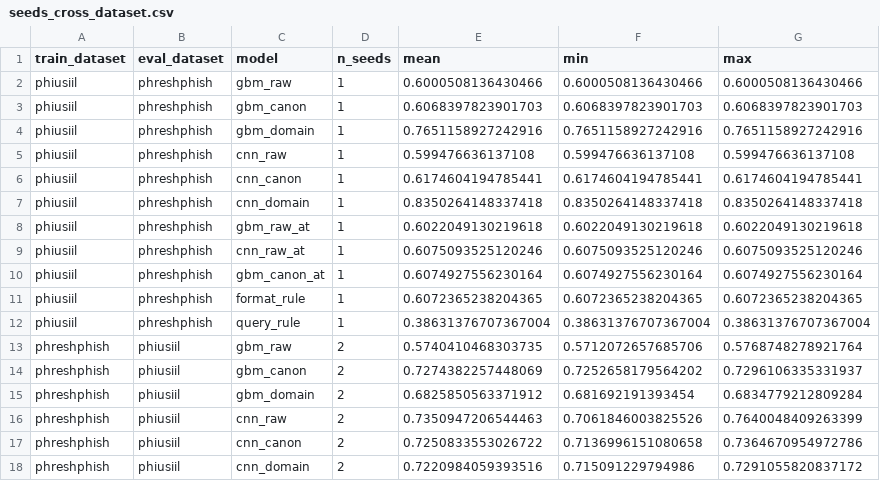
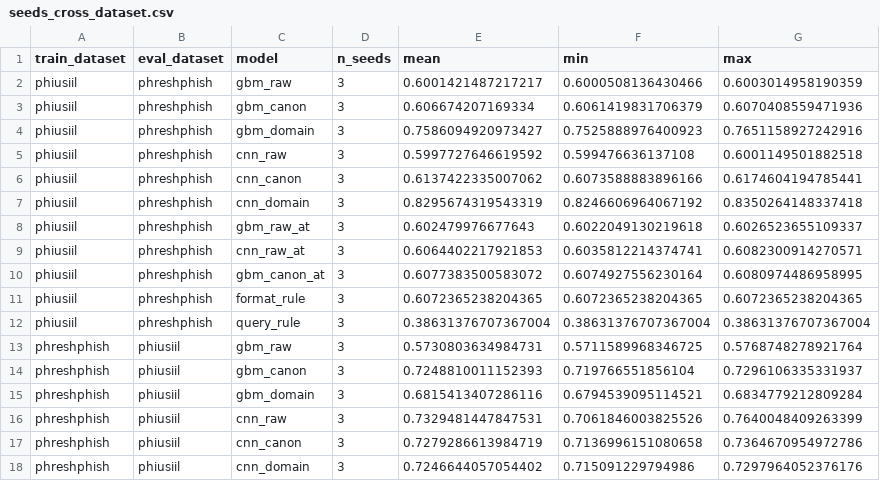
Before and after one commit to mikedsosa/phishing-detector-adversarial-robustness, a CSV file: results/seeds_cross_dataset.csv, drawn as a sheet; only a part is shown; the diff covers the shown part only.

```diff
--- a/results/seeds_cross_dataset.csv
+++ b/results/seeds_cross_dataset.csv
@@ -1,18 +1,18 @@
 train_dataset,eval_dataset,model,n_seeds,mean,min,max
-phiusiil,phreshphish,gbm_raw,1,0.6000508136430466,0.6000508136430466,0.6000508136430466
-phiusiil,phreshphish,gbm_canon,1,0.6068397823901703,0.6068397823901703,0.6068397823901703
-phiusiil,phreshphish,gbm_domain,1,0.7651158927242916,0.7651158927242916,0.7651158927242916
-phiusiil,phreshphish,cnn_raw,1,0.599476636137108,0.599476636137108,0.599476636137108
-phiusiil,phreshphish,cnn_canon,1,0.6174604194785441,0.6174604194785441,0.6174604194785441
-phiusiil,phreshphish,cnn_domain,1,0.8350264148337418,0.8350264148337418,0.8350264148337418
-phiusiil,phreshphish,gbm_raw_at,1,0.6022049130219618,0.6022049130219618,0.6022049130219618
-phiusiil,phreshphish,cnn_raw_at,1,0.6075093525120246,0.6075093525120246,0.6075093525120246
-phiusiil,phreshphish,gbm_canon_at,1,0.6074927556230164,0.6074927556230164,0.6074927556230164
-phiusiil,phreshphish,format_rule,1,0.6072365238204365,0.6072365238204365,0.6072365238204365
-phiusiil,phreshphish,query_rule,1,0.38631376707367004,0.38631376707367004,0.38631376707367004
-phreshphish,phiusiil,gbm_raw,2,0.5740410468303735,0.5712072657685706,0.5768748278921764
-phreshphish,phiusiil,gbm_canon,2,0.7274382257448069,0.7252658179564202,0.7296106335331937
-phreshphish,phiusiil,gbm_domain,2,0.6825850563371912,0.681692191393454,0.6834779212809284
-phreshphish,phiusiil,cnn_raw,2,0.7350947206544463,0.7061846003825526,0.7640048409263399
-phreshphish,phiusiil,cnn_canon,2,0.7250833553026722,0.7136996151080658,0.7364670954972786
-phreshphish,phiusiil,cnn_domain,2,0.7220984059393516,0.715091229794986,0.7291055820837172
+phiusiil,phreshphish,gbm_raw,3,0.6001421487217217,0.6000508136430466,0.6003014958190359
+phiusiil,phreshphish,gbm_canon,3,0.606674207169334,0.6061419831706379,0.6070408559471936
+phiusiil,phreshphish,gbm_domain,3,0.7586094920973427,0.7525888976400923,0.7651158927242916
+phiusiil,phreshphish,cnn_raw,3,0.5997727646619592,0.599476636137108,0.6001149501882518
+phiusiil,phreshphish,cnn_canon,3,0.6137422335007062,0.6073588883896166,0.6174604194785441
+phiusiil,phreshphish,cnn_domain,3,0.8295674319543319,0.8246606964067192,0.8350264148337418
+phiusiil,phreshphish,gbm_raw_at,3,0.602479976677643,0.6022049130219618,0.6026523655109337
+phiusiil,phreshphish,cnn_raw_at,3,0.6064402217921853,0.6035812214374741,0.6082300914270571
+phiusiil,phreshphish,gbm_canon_at,3,0.6077383500583072,0.6074927556230164,0.6080974486958995
+phiusiil,phreshphish,format_rule,3,0.6072365238204365,0.6072365238204365,0.6072365238204365
+phiusiil,phreshphish,query_rule,3,0.38631376707367004,0.38631376707367004,0.38631376707367004
+phreshphish,phiusiil,gbm_raw,3,0.5730803634984731,0.5711589968346725,0.5768748278921764
+phreshphish,phiusiil,gbm_canon,3,0.7248810011152393,0.719766551856104,0.7296106335331937
+phreshphish,phiusiil,gbm_domain,3,0.6815413407286116,0.6794539095114521,0.6834779212809284
+phreshphish,phiusiil,cnn_raw,3,0.7329481447847531,0.7061846003825526,0.7640048409263399
+phreshphish,phiusiil,cnn_canon,3,0.7279286613984719,0.7136996151080658,0.7364670954972786
+phreshphish,phiusiil,cnn_domain,3,0.7246644057054402,0.715091229794986,0.7297964052376176
```
Also changed, not shown: 14 edited cells elsewhere in this file, results/seeds_clean.csv, results/seeds_robustness.csv, 37 other files.
